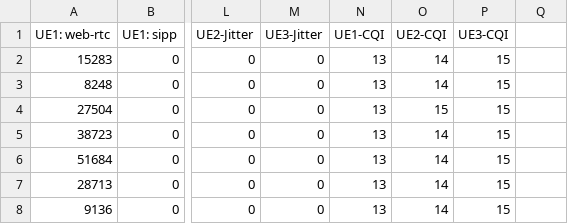
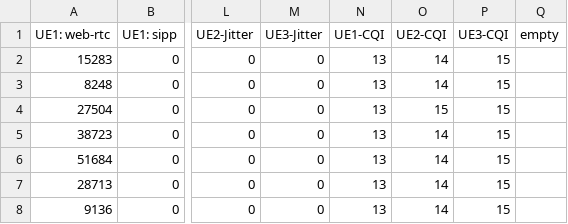
Before and after one commit to teo-tsou/app_aware_5g, a CSV file: scenarios/data_range_0_15.csv, drawn as a sheet; only a part is shown, gaps mark what is left out; the diff names each change by its address in the sheet, - before the commit and + after, or states it on an @@ line.

```diff
--- a/scenarios/data_range_0_15.csv
+++ b/scenarios/data_range_0_15.csv
-Q1: (empty)
+Q1: empty
```
Also changed, not shown: 2 other files.
